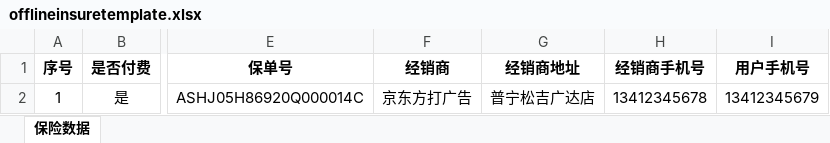
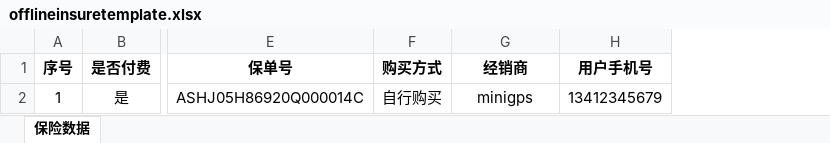
Before and after one commit to terry8204/gwebmgr, an Excel workbook: trunk/offlineinsuretemplate.xlsx, sheet 保险数据, drawn as a sheet; only a part is shown, gaps mark what is left out; values as stored, in another font and other column widths than the file's, no borders; removed rows and columns are numbered as before the commit, all else as after; the diff names each change by its address in the sheet, - before the commit and + after, or states it on an @@ line.

```diff
--- a/trunk/offlineinsuretemplate.xlsx (sheet 保险数据)
+++ b/trunk/offlineinsuretemplate.xlsx (sheet 保险数据)
+column F (购买方式), row 2: 自行购买
-column G (经销商地址), row 2: 普宁松吉广达店
-column H (经销商手机号), row 2: 13412345678
-G2 (经销商): 京东方打广告
+G2 (经销商): minigps
```
Also changed, not shown: 1 other file.
